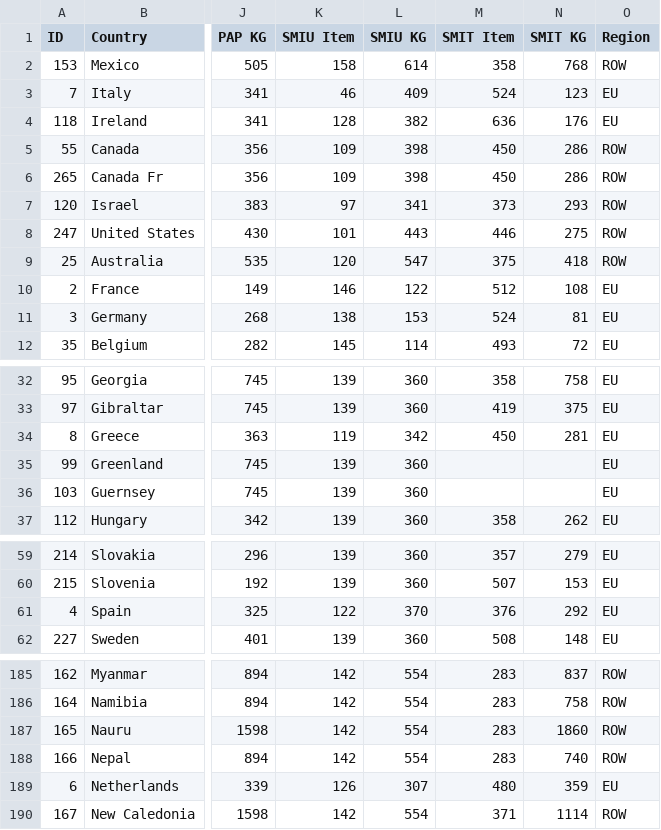
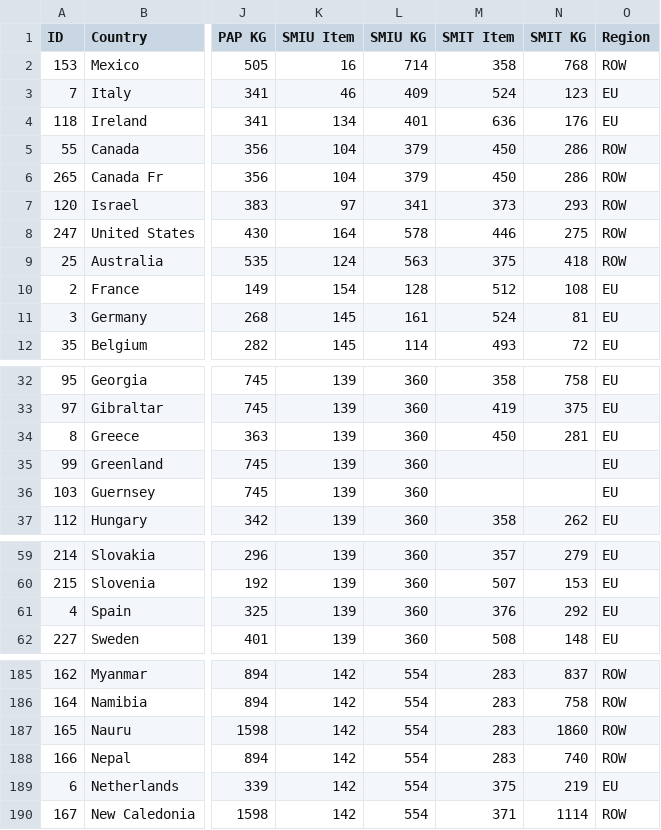
Before and after one commit to stcstores/order_profit, a CSV file: order_profit/cc_countries.csv, drawn as a sheet; only a part is shown, gaps mark what is left out; the diff names each change by its address in the sheet, - before the commit and + after, or states it on an @@ line.

Commit message:
Update Secured Mail Untracked prices

```diff
--- a/order_profit/cc_countries.csv
+++ b/order_profit/cc_countries.csv
-K2 (SMIU Item): 158
+K2 (SMIU Item): 16
-L2 (SMIU KG): 614
+L2 (SMIU KG): 714
-K4 (SMIU Item): 128
+K4 (SMIU Item): 134
-L4 (SMIU KG): 382
+L4 (SMIU KG): 401
-K5:K6 (SMIU Item): 109
+K5:K6 (SMIU Item): 104
-L5:L6 (SMIU KG): 398
+L5:L6 (SMIU KG): 379
-K8 (SMIU Item): 101
+K8 (SMIU Item): 164
-L8 (SMIU KG): 443
+L8 (SMIU KG): 578
-K9 (SMIU Item): 120
+K9 (SMIU Item): 124
-L9 (SMIU KG): 547
+L9 (SMIU KG): 563
-K10 (SMIU Item): 146
+K10 (SMIU Item): 154
-L10 (SMIU KG): 122
+L10 (SMIU KG): 128
-K11 (SMIU Item): 138
+K11 (SMIU Item): 145
-L11 (SMIU KG): 153
+L11 (SMIU KG): 161
-K34 (SMIU Item): 119
+K34 (SMIU Item): 139
-L34 (SMIU KG): 342
+L34 (SMIU KG): 360
-K61 (SMIU Item): 122
+K61 (SMIU Item): 139
-L61 (SMIU KG): 370
+L61 (SMIU KG): 360
-K189 (SMIU Item): 126
+K189 (SMIU Item): 142
-L189 (SMIU KG): 307
+L189 (SMIU KG): 554
-M189 (SMIT Item): 480
+M189 (SMIT Item): 375
-N189 (SMIT KG): 359
+N189 (SMIT KG): 219
```
